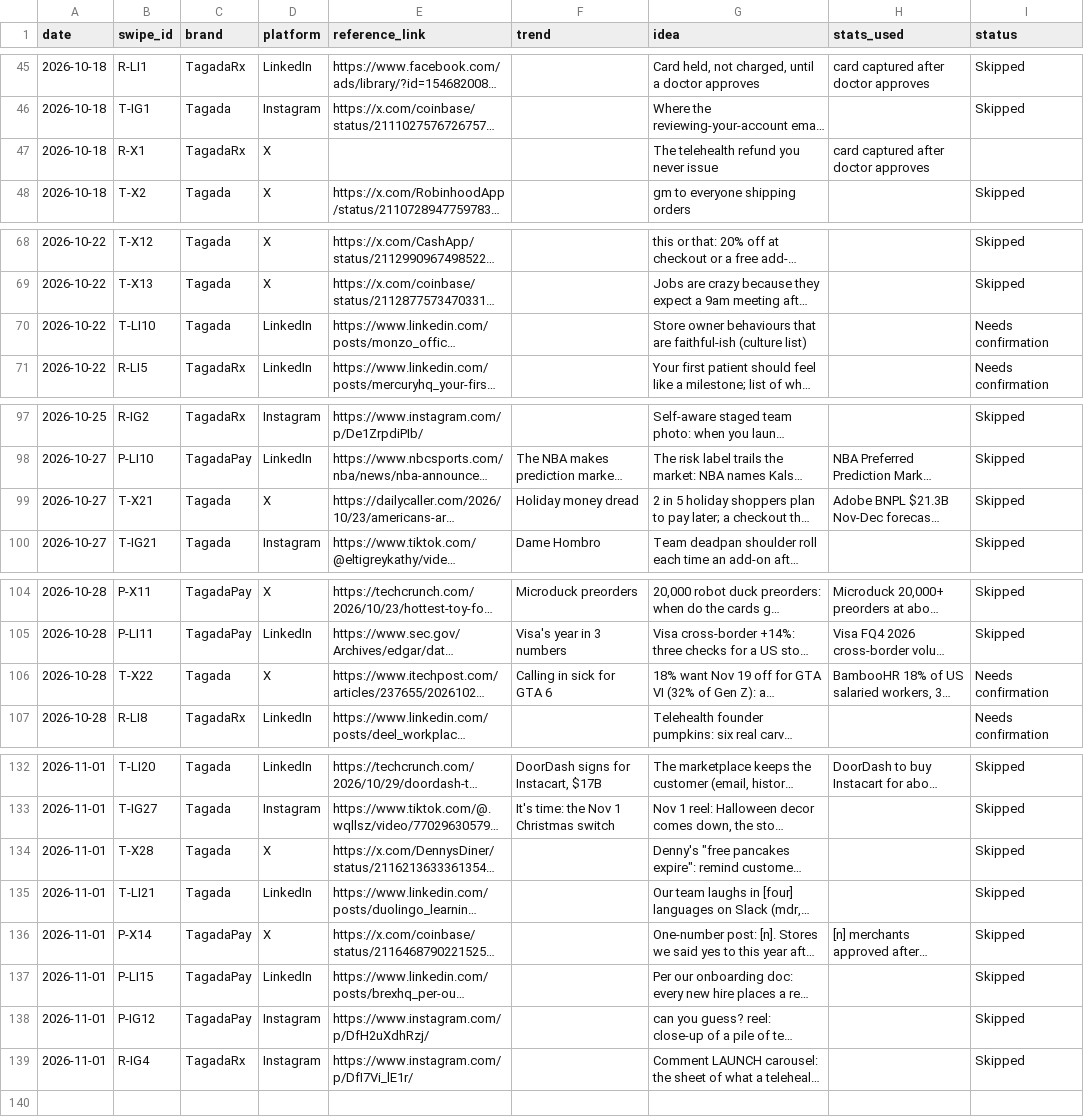
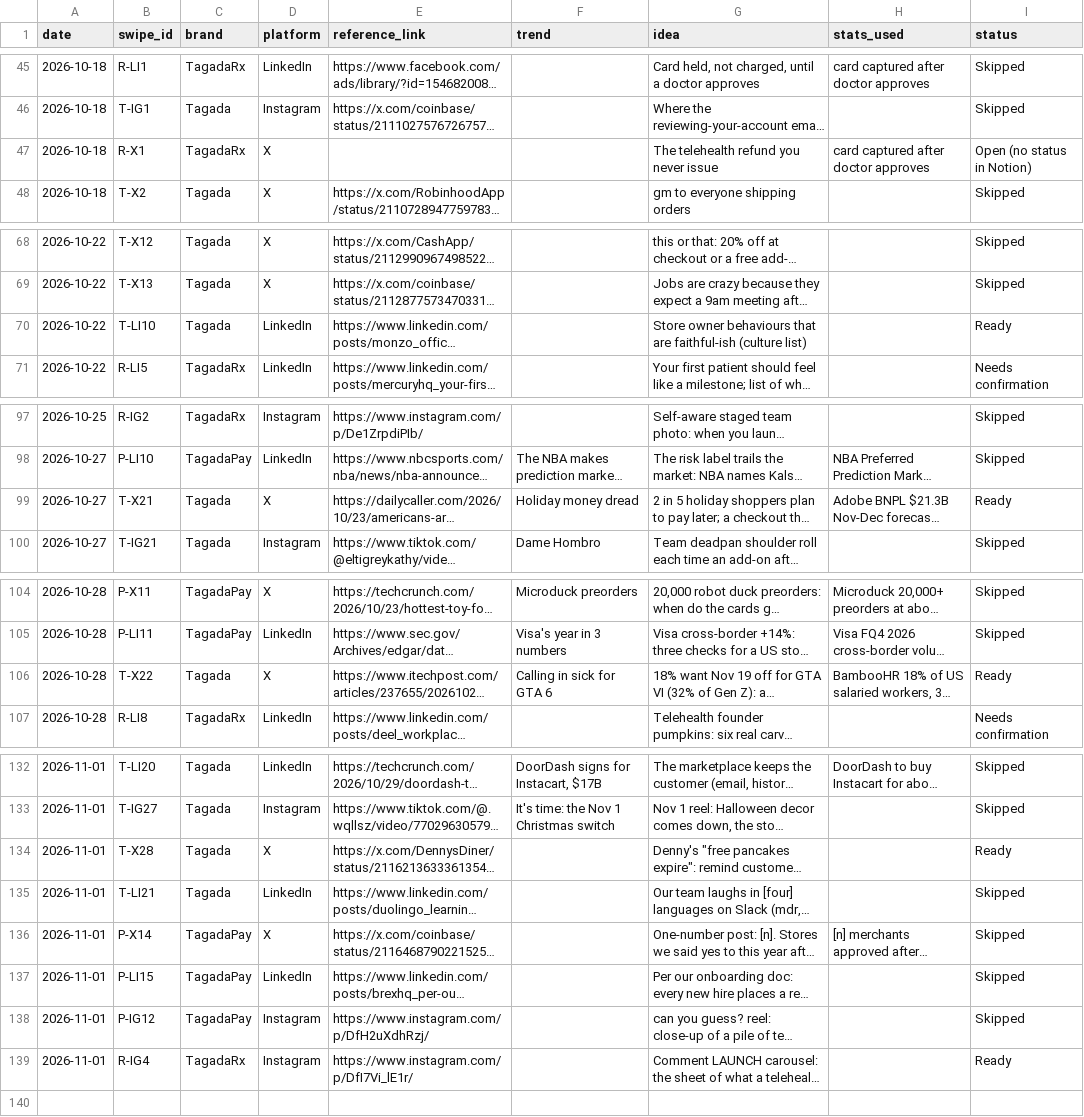
Before and after one commit to daminisolanki1309-netizen/tagadasocials, a TSV file: tagada/feed/swipe-log.tsv, drawn as a sheet; only a part is shown, gaps mark what is left out; long unchanged cells end in …; the diff covers the shown part only; the diff names each change by its address in the sheet, - before the commit and + after, or states it on an @@ line.

```diff
--- a/tagada/feed/swipe-log.tsv
+++ b/tagada/feed/swipe-log.tsv
-I47 (status): (empty)
+I47 (status): Open (no status in Notion)
-I70 (status): Needs confirmation
+I70 (status): Ready
-I99 (status): Skipped
+I99 (status): Ready
-I106 (status): Needs confirmation
+I106 (status): Ready
-I134 (status): Skipped
+I134 (status): Ready
-I139 (status): Skipped
+I139 (status): Ready
```
Also changed, not shown: 2 edited cells elsewhere in this file, tagada/feed/handle-failures.tsv, tagada/notion/db/watchlist-creative.csv, 10 other files.
